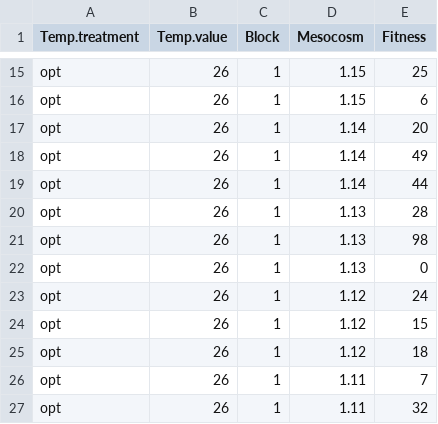
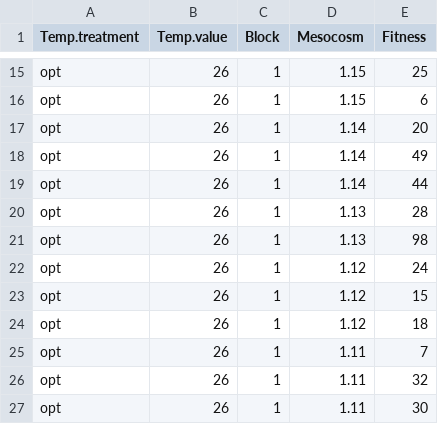
Before and after one commit to celina-baines/DispNet-Temperature-Dependent-Dispersal, a CSV file: raw_data/Phase1_fitness_Notonecta.undulata.csv, drawn as a sheet; only a part is shown, gaps mark what is left out; the shorter side is filled out with more unchanged rows.

Commit message:
updated after fixing phase1 dataset entry error

```diff
--- a/raw_data/Phase1_fitness_Notonecta.undulata.csv
+++ b/raw_data/Phase1_fitness_Notonecta.undulata.csv
@@ -21,3 +21,2 @@
 "opt",26,1,1.13,98
-"opt",26,1,1.13,0
 "opt",26,1,1.12,24
```
Also changed, not shown: 5 other files.
